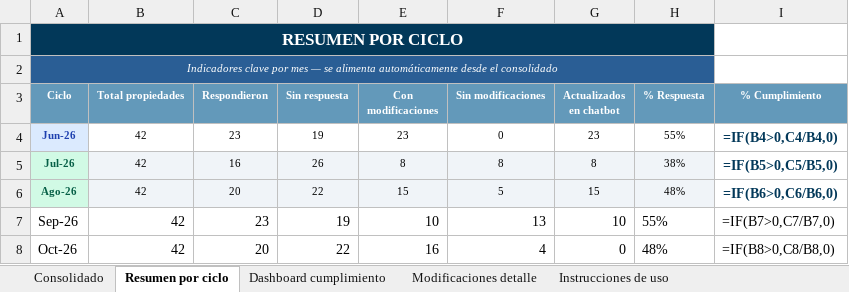
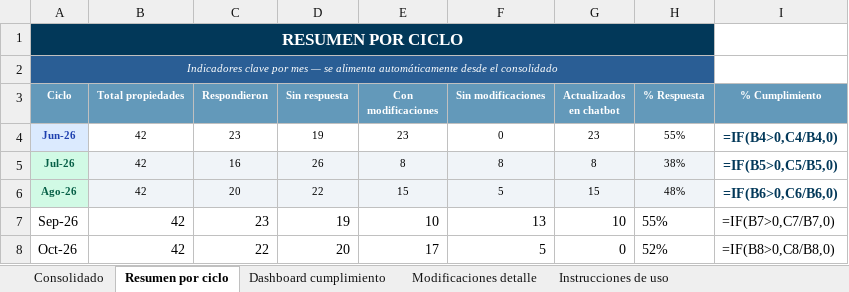
Before and after one commit to santiagocristancho0722/seguimiento-dialogos-chatbot-ghl, an Excel workbook: Base_Maestra_Consolidada_Dialogos_Chatbot.xlsx, sheet Resumen por ciclo, drawn as a sheet; values as stored, in another font and other column widths than the file's, no borders; formulas without a stored value are shown as written; conditional formats not drawn; the diff names each change by its address in the sheet, - before the commit and + after, or states it on an @@ line.

```diff
--- a/Base_Maestra_Consolidada_Dialogos_Chatbot.xlsx (sheet Resumen por ciclo)
+++ b/Base_Maestra_Consolidada_Dialogos_Chatbot.xlsx (sheet Resumen por ciclo)
-C8 (Respondieron): 20
+C8 (Respondieron): 22
-D8 (Sin respuesta): 22
+D8 (Sin respuesta): 20
-E8 (Con modificaciones): 16
+E8 (Con modificaciones): 17
-F8 (Sin modificaciones): 4
+F8 (Sin modificaciones): 5
-H8 (% Respuesta): 48%
+H8 (% Respuesta): 52%
```
Also changed, not shown: sheet Modificaciones detalle, sheet Dashboard cumplimiento, sheet Consolidado, 1 other file.
